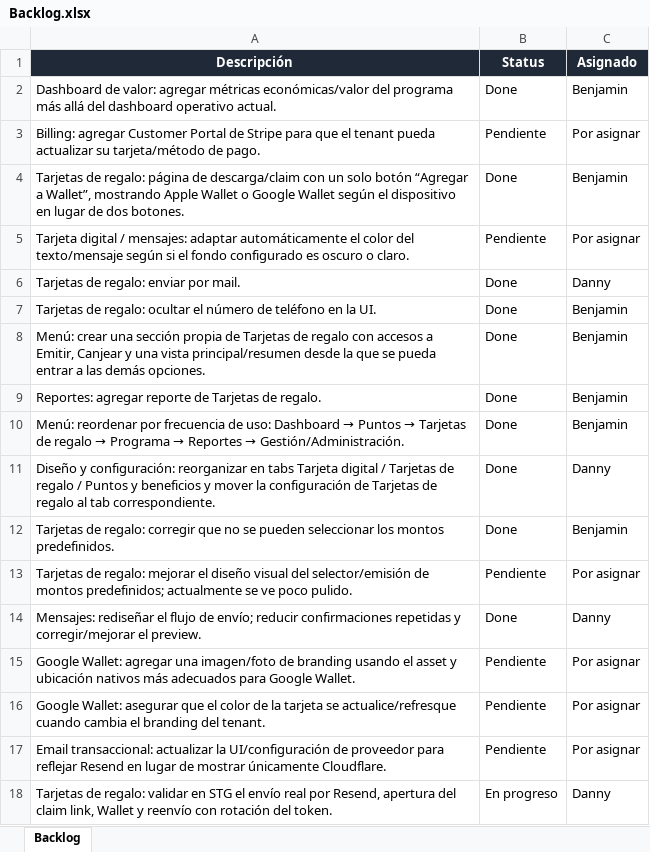
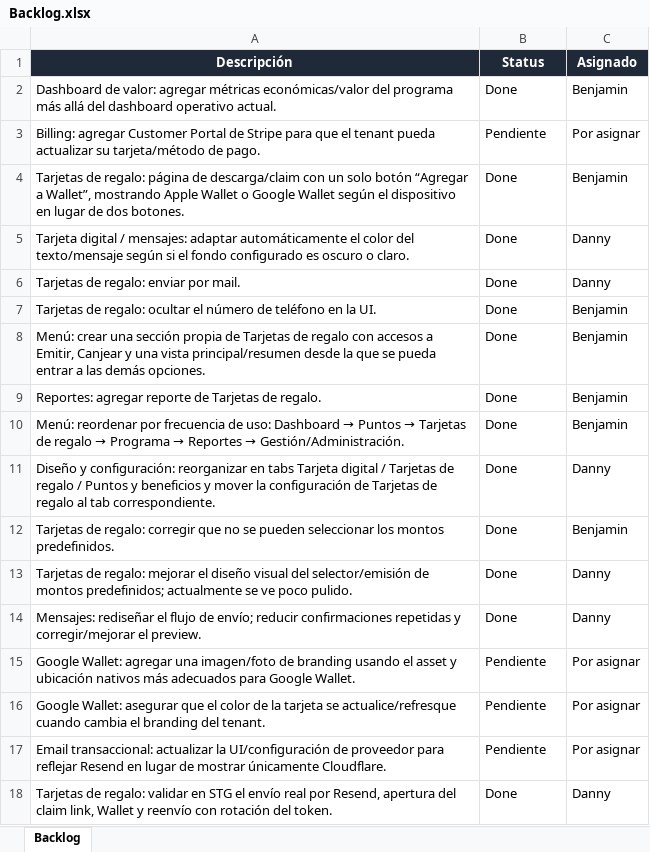
Before and after one commit to dcsoftwareapps/loyalty, an Excel workbook: Backlog.xlsx, sheet Backlog, drawn as a sheet; values as stored, in another font and other column widths than the file's, no borders; conditional formats and table styles not drawn; the diff names each change by its address in the sheet, - before the commit and + after, or states it on an @@ line.

Commit message:
Updated backlog

```diff
--- a/Backlog.xlsx (sheet Backlog)
+++ b/Backlog.xlsx (sheet Backlog)
-B5 (Status): Pendiente
+B5 (Status): Done
-C5 (Asignado): Por asignar
+C5 (Asignado): Danny
-B13 (Status): Pendiente
+B13 (Status): Done
-C13 (Asignado): Por asignar
+C13 (Asignado): Danny
-B18 (Status): En progreso
+B18 (Status): Done
```
